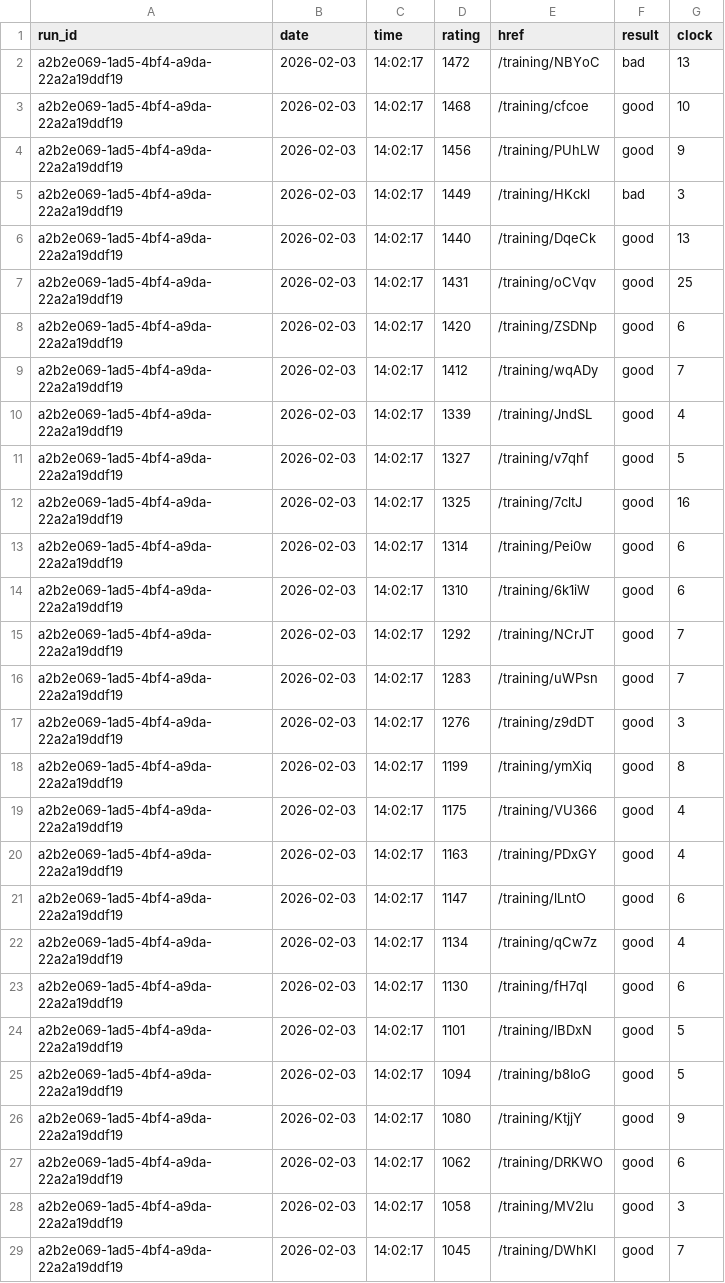
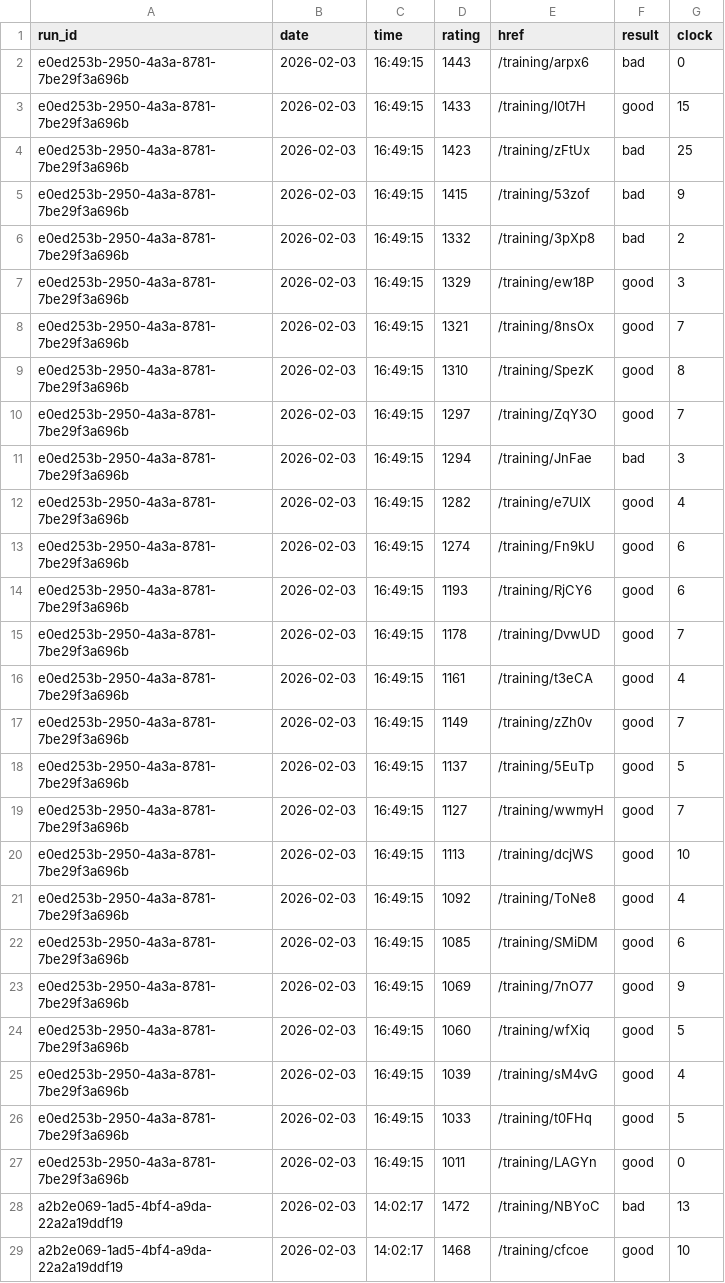
Before and after one commit to IsaacVerm/lichess-data, a CSV file: data/raw/puzzles_puzzle_storm.csv, drawn as a sheet; only a part is shown; the shorter side is filled out with more unchanged rows; the diff names each change by its address in the sheet, - before the commit and + after, or states it on an @@ line.

Commit message:
update

```diff
--- a/data/raw/puzzles_puzzle_storm.csv
+++ b/data/raw/puzzles_puzzle_storm.csv
+row 2: e0ed253b-2950-4a3a-8781-7be29f3a696b | 2026-02-03 | 16:49:15 | 1443 | /training/arpx6 | bad | 0
+row 3: e0ed253b-2950-4a3a-8781-7be29f3a696b | 2026-02-03 | 16:49:15 | 1433 | /training/l0t7H | good | 15
+row 4: e0ed253b-2950-4a3a-8781-7be29f3a696b | 2026-02-03 | 16:49:15 | 1423 | /training/zFtUx | bad | 25
+row 5: e0ed253b-2950-4a3a-8781-7be29f3a696b | 2026-02-03 | 16:49:15 | 1415 | /training/53zof | bad | 9
+row 6: e0ed253b-2950-4a3a-8781-7be29f3a696b | 2026-02-03 | 16:49:15 | 1332 | /training/3pXp8 | bad | 2
+row 7: e0ed253b-2950-4a3a-8781-7be29f3a696b | 2026-02-03 | 16:49:15 | 1329 | /training/ew18P | good | 3
+row 8: e0ed253b-2950-4a3a-8781-7be29f3a696b | 2026-02-03 | 16:49:15 | 1321 | /training/8nsOx | good | 7
+row 9: e0ed253b-2950-4a3a-8781-7be29f3a696b | 2026-02-03 | 16:49:15 | 1310 | /training/SpezK | good | 8
+row 10: e0ed253b-2950-4a3a-8781-7be29f3a696b | 2026-02-03 | 16:49:15 | 1297 | /training/ZqY3O | good | 7
+row 11: e0ed253b-2950-4a3a-8781-7be29f3a696b | 2026-02-03 | 16:49:15 | 1294 | /training/JnFae | bad | 3
+row 12: e0ed253b-2950-4a3a-8781-7be29f3a696b | 2026-02-03 | 16:49:15 | 1282 | /training/e7UlX | good | 4
+row 13: e0ed253b-2950-4a3a-8781-7be29f3a696b | 2026-02-03 | 16:49:15 | 1274 | /training/Fn9kU | good | 6
+row 14: e0ed253b-2950-4a3a-8781-7be29f3a696b | 2026-02-03 | 16:49:15 | 1193 | /training/RjCY6 | good | 6
+row 15: e0ed253b-2950-4a3a-8781-7be29f3a696b | 2026-02-03 | 16:49:15 | 1178 | /training/DvwUD | good | 7
+row 16: e0ed253b-2950-4a3a-8781-7be29f3a696b | 2026-02-03 | 16:49:15 | 1161 | /training/t3eCA | good | 4
+row 17: e0ed253b-2950-4a3a-8781-7be29f3a696b | 2026-02-03 | 16:49:15 | 1149 | /training/zZh0v | good | 7
+row 18: e0ed253b-2950-4a3a-8781-7be29f3a696b | 2026-02-03 | 16:49:15 | 1137 | /training/5EuTp | good | 5
+row 19: e0ed253b-2950-4a3a-8781-7be29f3a696b | 2026-02-03 | 16:49:15 | 1127 | /training/wwmyH | good | 7
+row 20: e0ed253b-2950-4a3a-8781-7be29f3a696b | 2026-02-03 | 16:49:15 | 1113 | /training/dcjWS | good | 10
+row 21: e0ed253b-2950-4a3a-8781-7be29f3a696b | 2026-02-03 | 16:49:15 | 1092 | /training/ToNe8 | good | 4
+row 22: e0ed253b-2950-4a3a-8781-7be29f3a696b | 2026-02-03 | 16:49:15 | 1085 | /training/SMiDM | good | 6
+row 23: e0ed253b-2950-4a3a-8781-7be29f3a696b | 2026-02-03 | 16:49:15 | 1069 | /training/7nO77 | good | 9
+row 24: e0ed253b-2950-4a3a-8781-7be29f3a696b | 2026-02-03 | 16:49:15 | 1060 | /training/wfXiq | good | 5
+row 25: e0ed253b-2950-4a3a-8781-7be29f3a696b | 2026-02-03 | 16:49:15 | 1039 | /training/sM4vG | good | 4
+row 26: e0ed253b-2950-4a3a-8781-7be29f3a696b | 2026-02-03 | 16:49:15 | 1033 | /training/t0FHq | good | 5
+row 27: e0ed253b-2950-4a3a-8781-7be29f3a696b | 2026-02-03 | 16:49:15 | 1011 | /training/LAGYn | good | 0
```
